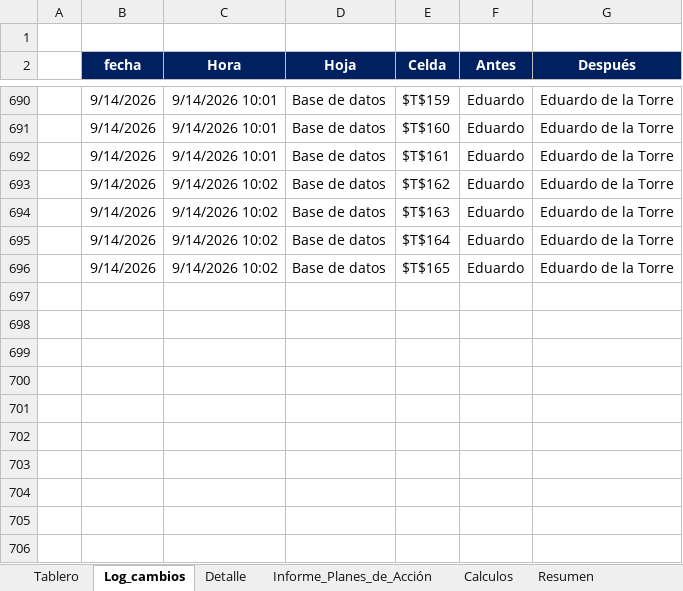
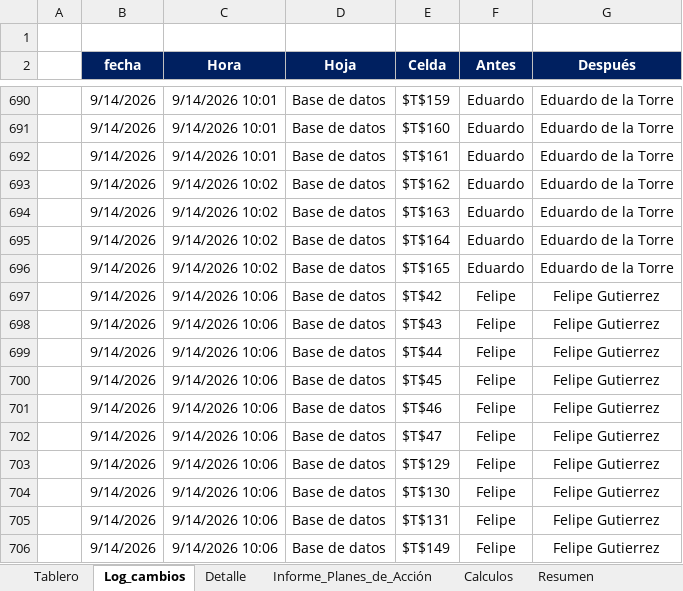
Before and after one commit to diego12vas-cmd/tableros-control, an Excel workbook: TABLERO_PA_AI.xlsm, sheet Log_cambios, drawn as a sheet; only a part is shown, gaps mark what is left out; values as stored, in another font and other column widths than the file's, no borders; charts and pictures not drawn; the diff names each change by its address in the sheet, - before the commit and + after, or states it on an @@ line.

Commit message:
Add files via upload

```diff
--- a/TABLERO_PA_AI.xlsm (sheet Log_cambios)
+++ b/TABLERO_PA_AI.xlsm (sheet Log_cambios)
+row 697:  | 9/14/2026 | 9/14/2026 10:06 | Base de datos | $T$42 | Felipe | Felipe Gutierrez
+row 698:  | 9/14/2026 | 9/14/2026 10:06 | Base de datos | $T$43 | Felipe | Felipe Gutierrez
+row 699:  | 9/14/2026 | 9/14/2026 10:06 | Base de datos | $T$44 | Felipe | Felipe Gutierrez
+row 700:  | 9/14/2026 | 9/14/2026 10:06 | Base de datos | $T$45 | Felipe | Felipe Gutierrez
+row 701:  | 9/14/2026 | 9/14/2026 10:06 | Base de datos | $T$46 | Felipe | Felipe Gutierrez
+row 702:  | 9/14/2026 | 9/14/2026 10:06 | Base de datos | $T$47 | Felipe | Felipe Gutierrez
+row 703:  | 9/14/2026 | 9/14/2026 10:06 | Base de datos | $T$129 | Felipe | Felipe Gutierrez
+row 704:  | 9/14/2026 | 9/14/2026 10:06 | Base de datos | $T$130 | Felipe | Felipe Gutierrez
+row 705:  | 9/14/2026 | 9/14/2026 10:06 | Base de datos | $T$131 | Felipe | Felipe Gutierrez
+row 706:  | 9/14/2026 | 9/14/2026 10:06 | Base de datos | $T$149 | Felipe | Felipe Gutierrez
```
Also changed, not shown: sheet Base de datos, sheet Tablero.
